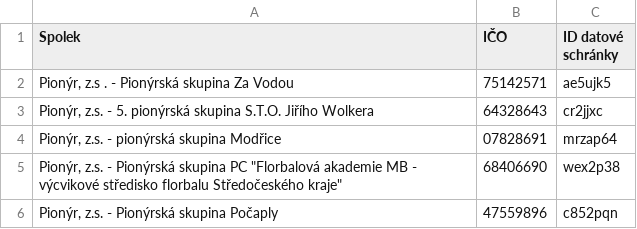
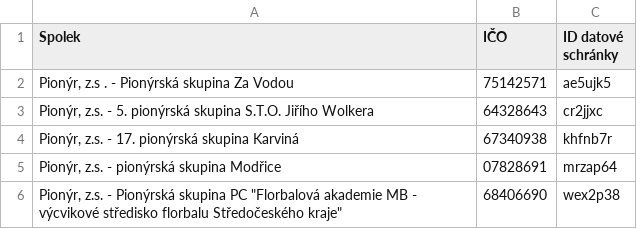
Before and after one commit to pionyr/seznam-datovek, a CSV file: datovky.csv, drawn as a sheet; only a part is shown; the shorter side is filled out with more unchanged rows; the diff names each change by its address in the sheet, - before the commit and + after, or states it on an @@ line.

```diff
--- a/datovky.csv
+++ b/datovky.csv
+row 4: Pionýr, z.s. - 17. pionýrská skupina Karviná | 67340938 | khfnb7r
```
Also changed, not shown: history.csv, 5 other files.
